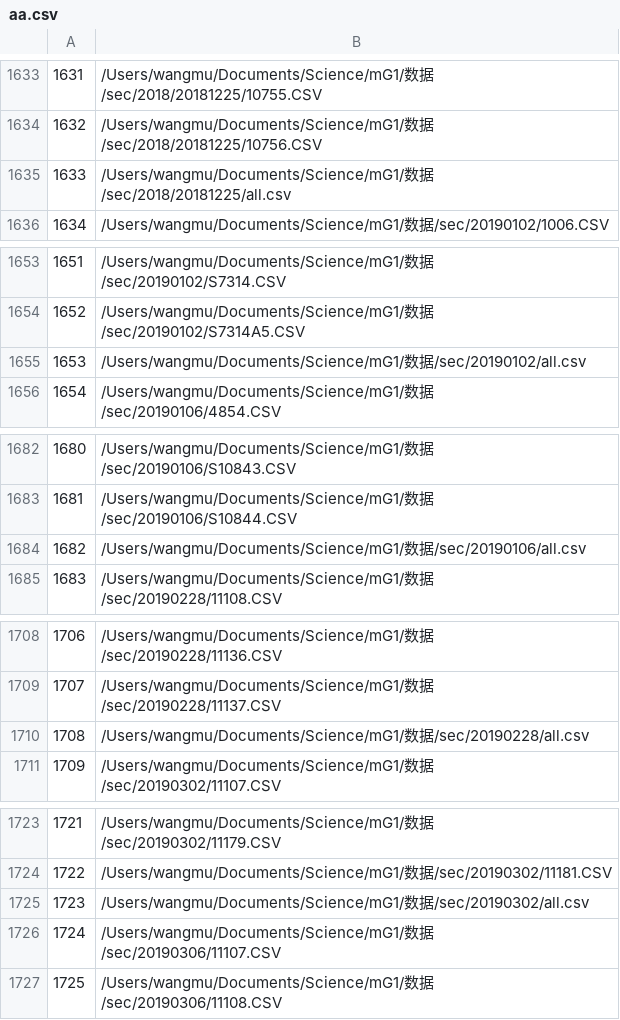
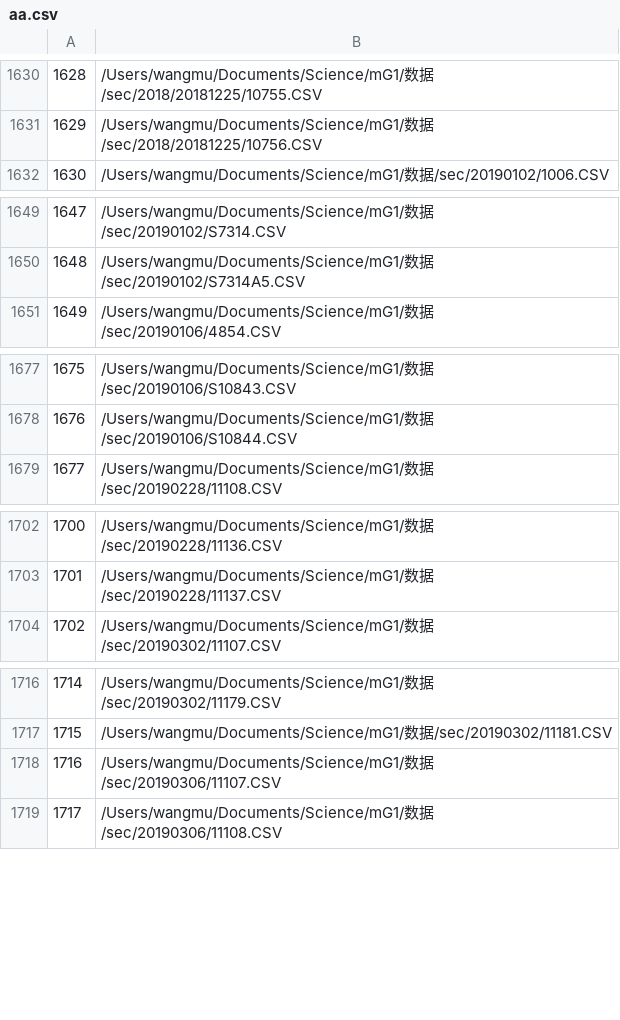
Before and after one commit to GiantFurosemide/sec_analyse, a CSV file: aa.csv, drawn as a sheet; only a part is shown, gaps mark what is left out; the diff covers the shown part only; the diff names each change by its address in the sheet, - before the commit and + after, or states it on an @@ line.

```diff
--- a/aa.csv
+++ b/aa.csv
@@ column A renumbered from row 1506 down @@
-row 1635: 1633 | /Users/wangmu/Documents/Science/mG1/数据/sec/2018/20181225/all.csv
-row 1655: 1653 | /Users/wangmu/Documents/Science/mG1/数据/sec/20190102/all.csv
-row 1684: 1682 | /Users/wangmu/Documents/Science/mG1/数据/sec/20190106/all.csv
-row 1710: 1708 | /Users/wangmu/Documents/Science/mG1/数据/sec/20190228/all.csv
-row 1725: 1723 | /Users/wangmu/Documents/Science/mG1/数据/sec/20190302/all.csv
```
Also changed, not shown: 30 removed rows elsewhere in this file, 4 other files.
